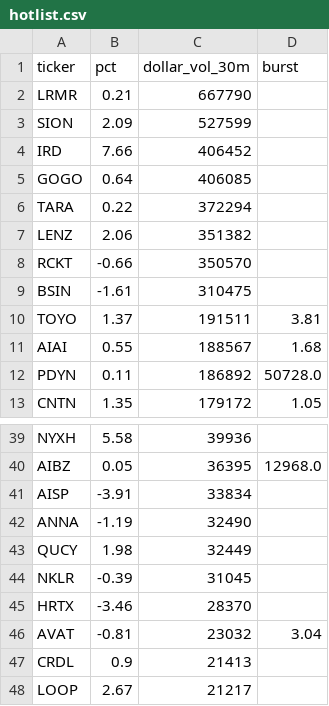
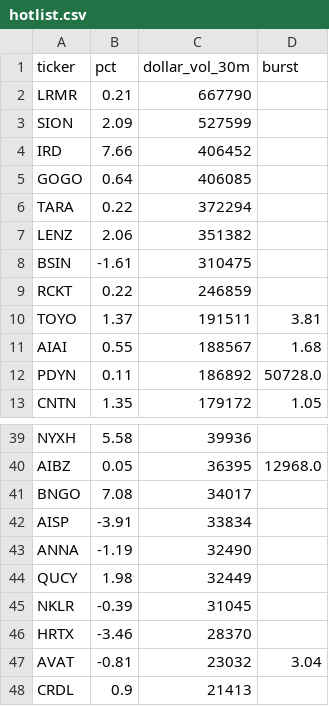
Before and after one commit to virgolaema/pump-search, a CSV file: data/hotlist.csv, drawn as a sheet; only a part is shown, gaps mark what is left out; the shorter side is filled out with more unchanged rows.

```diff
--- a/data/hotlist.csv
+++ b/data/hotlist.csv
@@ -7,4 +7,4 @@ TARA,0.22,372294,
 LENZ,2.06,351382,
-RCKT,-0.66,350570,
 BSIN,-1.61,310475,
+RCKT,0.22,246859,
 TOYO,1.37,191511,3.81
@@ -40,2 +40,3 @@ NYXH,5.58,39936,
 AIBZ,0.05,36395,12968.0
+BNGO,7.08,34017,
 AISP,-3.91,33834,
```
Also changed, not shown: data/runlog.csv, data/st_trending.csv, 2 other files.
